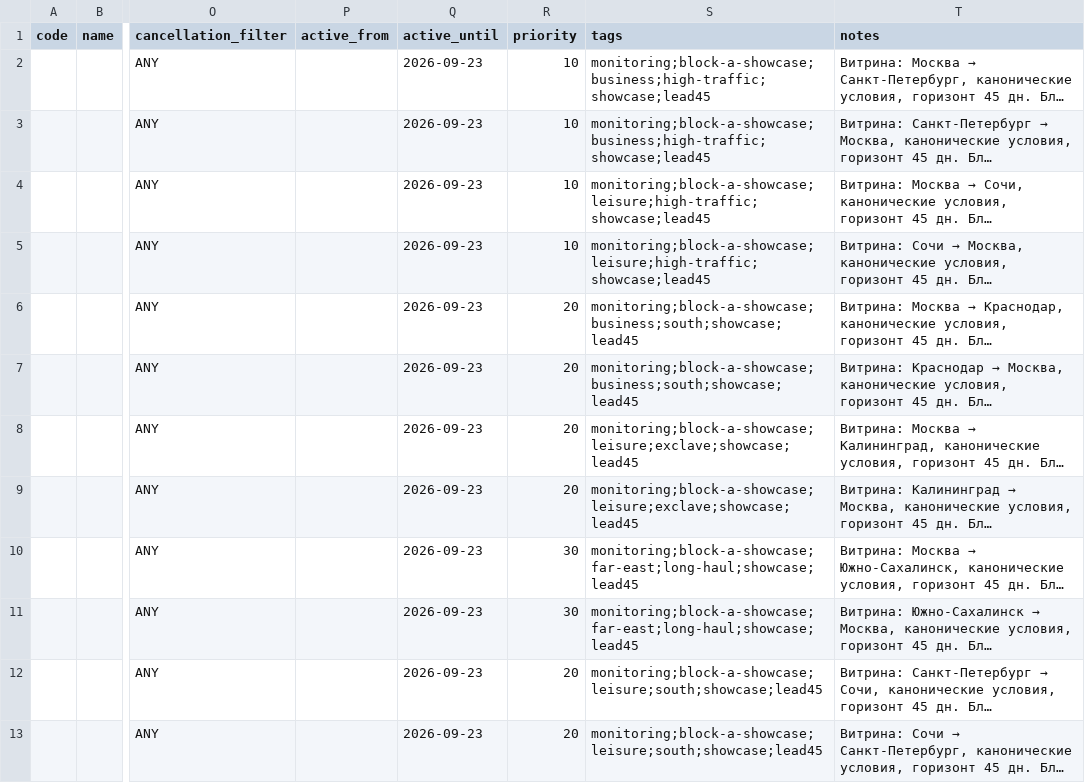
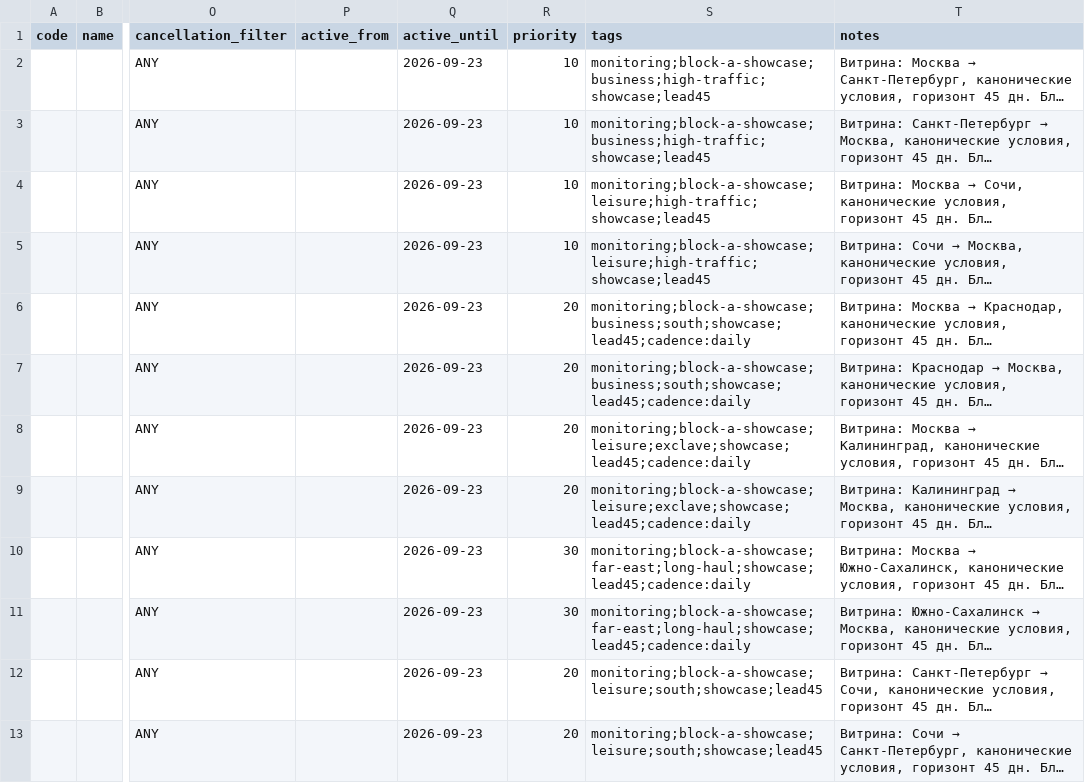
Before and after one commit to deepds/travel-monitoring, a CSV file: catalog/monitoring_scenarios.csv, drawn as a sheet; only a part is shown, gaps mark what is left out; long unchanged cells end in …; the diff covers the shown part only; the diff names each change by its address in the sheet, - before the commit and + after, or states it on an @@ line.

```diff
--- a/catalog/monitoring_scenarios.csv
+++ b/catalog/monitoring_scenarios.csv
-S6:S7 (tags): monitoring;block-a-showcase;business;south;showcase;lead45
+S6:S7 (tags): monitoring;block-a-showcase;business;south;showcase;lead45;cadence:daily
-S8:S9 (tags): monitoring;block-a-showcase;leisure;exclave;showcase;lead45
+S8:S9 (tags): monitoring;block-a-showcase;leisure;exclave;showcase;lead45;cadence:daily
-S10:S11 (tags): monitoring;block-a-showcase;far-east;long-haul;showcase;lead45
+S10:S11 (tags): monitoring;block-a-showcase;far-east;long-haul;showcase;lead45;cadence:daily
```
Also changed, not shown: 47 edited cells elsewhere in this file, 6 other files.
